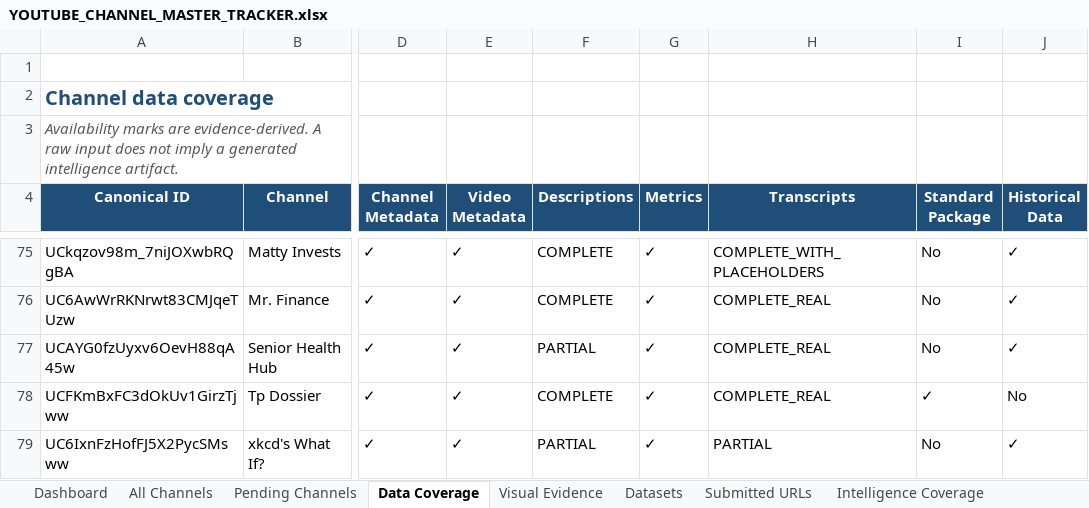
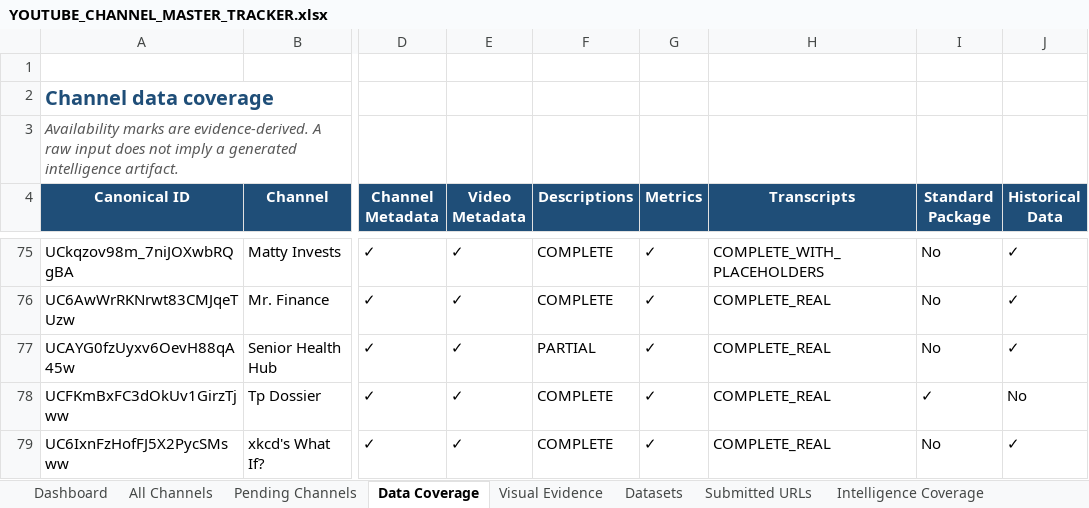
Before and after one commit to ghilmanITM360/youtube-intelligence-os, an Excel workbook: data/normalized/channel-targets/YOUTUBE_CHANNEL_MASTER_TRACKER.xlsx, sheet Data Coverage, drawn as a sheet; only a part is shown, gaps mark what is left out; values as stored, in another font and other column widths than the file's, no borders; table styles not drawn; the diff names each change by its address in the sheet, - before the commit and + after, or states it on an @@ line.

Commit message:
Revert "Merge remote-tracking branch 'origin/codex/register-verified-transcript-pending-what-if' into integration/all-2026-11-17"
This reverts commit 527346fc53c26b707b83fe7c56426f6d86c3b319, reversing
changes made to 4f9623c06679a70c021919e44a7088612a685f3c.

```diff
--- a/data/normalized/channel-targets/YOUTUBE_CHANNEL_MASTER_TRACKER.xlsx (sheet Data Coverage)
+++ b/data/normalized/channel-targets/YOUTUBE_CHANNEL_MASTER_TRACKER.xlsx (sheet Data Coverage)
-F79 (Descriptions): PARTIAL
+F79 (Descriptions): COMPLETE
-H79 (Transcripts): PARTIAL
+H79 (Transcripts): COMPLETE_REAL
```
Also changed, not shown: sheet Datasets, sheet All Channels, 16 other files.
